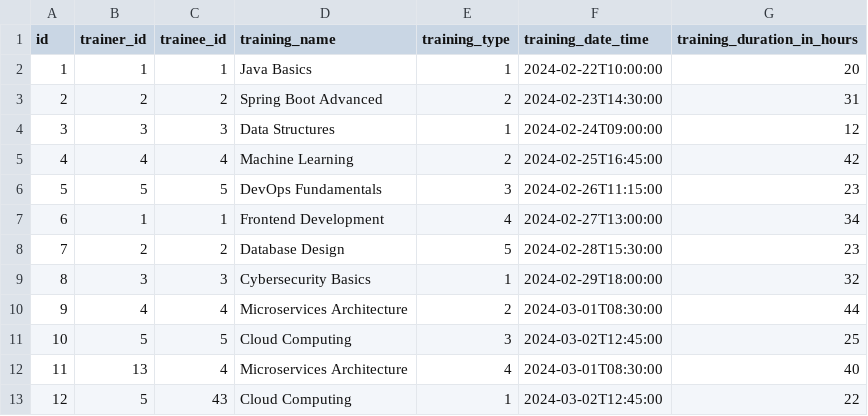
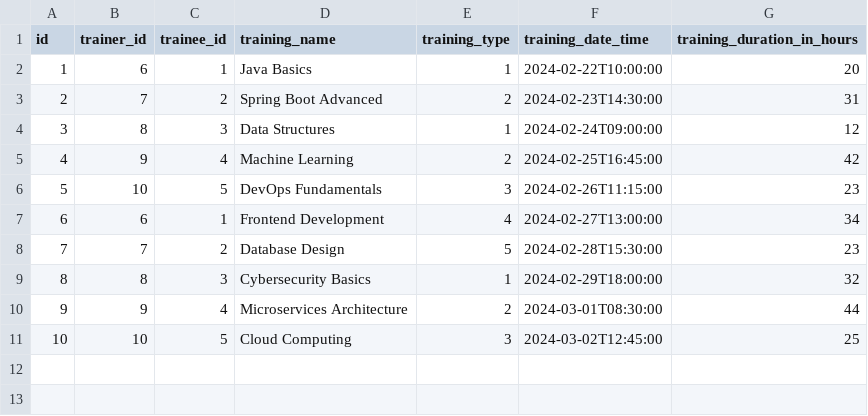
Before and after one commit to ibragimovanvar/spring-task, a CSV file: target/classes/storage/training.csv, drawn as a sheet.

```diff
--- a/target/classes/storage/training.csv
+++ b/target/classes/storage/training.csv
@@ -1,13 +1,11 @@
 id,trainer_id,trainee_id,training_name,training_type,training_date_time,training_duration_in_hours
-1,1,1,Java Basics,1,2024-02-22T10:00:00,20
-2,2,2,Spring Boot Advanced,2,2024-02-23T14:30:00,31
-3,3,3,Data Structures,1,2024-02-24T09:00:00,12
-4,4,4,Machine Learning,2,2024-02-25T16:45:00,42
-5,5,5,DevOps Fundamentals,3,2024-02-26T11:15:00,23
-6,1,1,Frontend Development,4,2024-02-27T13:00:00,34
-7,2,2,Database Design,5,2024-02-28T15:30:00,23
-8,3,3,Cybersecurity Basics,1,2024-02-29T18:00:00,32
-9,4,4,Microservices Architecture,2,2024-03-01T08:30:00,44
-10,5,5,Cloud Computing,3,2024-03-02T12:45:00,25
-11,13,4,Microservices Architecture,4,2024-03-01T08:30:00,40
-12,5,43,Cloud Computing,1,2024-03-02T12:45:00,22
+1,6,1,Java Basics,1,2024-02-22T10:00:00,20
+2,7,2,Spring Boot Advanced,2,2024-02-23T14:30:00,31
+3,8,3,Data Structures,1,2024-02-24T09:00:00,12
+4,9,4,Machine Learning,2,2024-02-25T16:45:00,42
+5,10,5,DevOps Fundamentals,3,2024-02-26T11:15:00,23
+6,6,1,Frontend Development,4,2024-02-27T13:00:00,34
+7,7,2,Database Design,5,2024-02-28T15:30:00,23
+8,8,3,Cybersecurity Basics,1,2024-02-29T18:00:00,32
+9,9,4,Microservices Architecture,2,2024-03-01T08:30:00,44
+10,10,5,Cloud Computing,3,2024-03-02T12:45:00,25
```
Also changed, not shown: src/main/resources/storage/training.csv, 27 other files.
